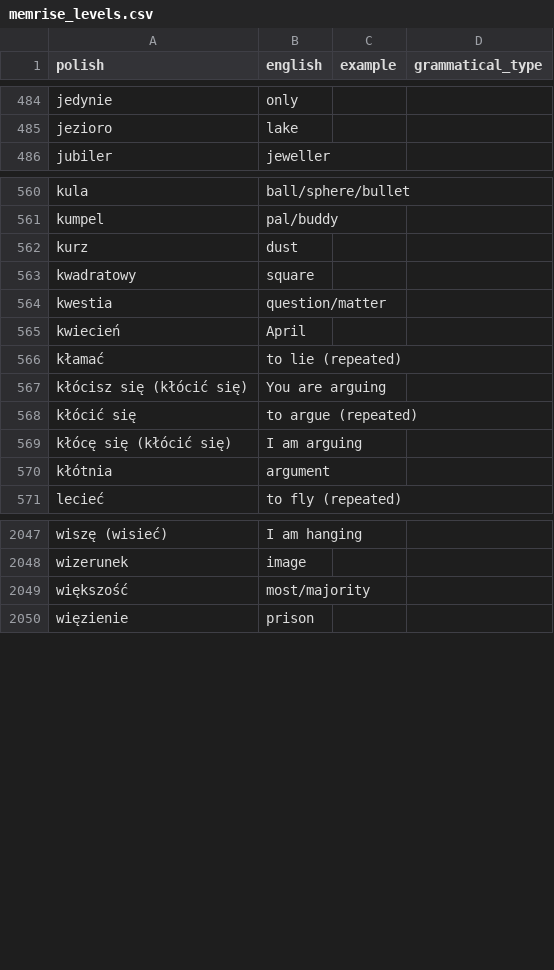
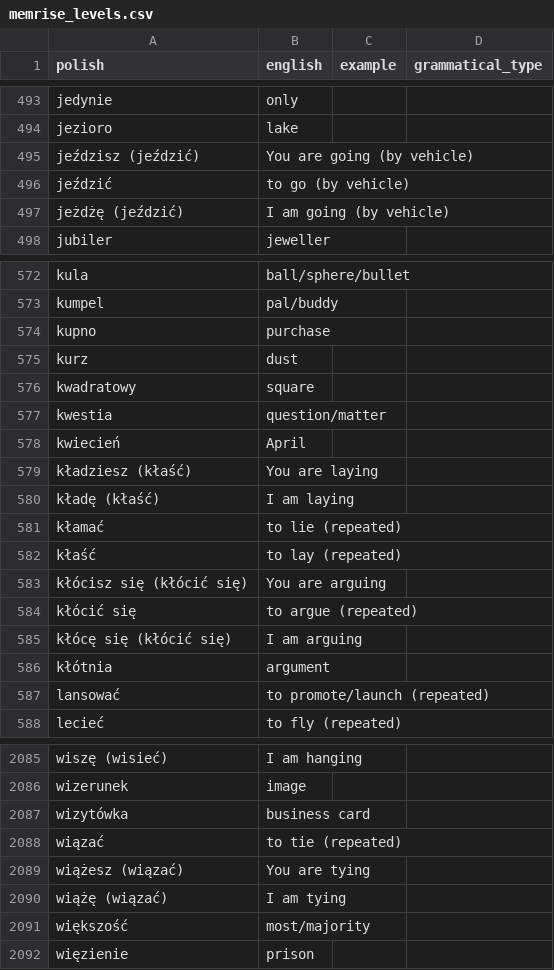
Before and after one commit to nihao2984/memrise-scraper, a CSV file: memrise_levels.csv, drawn as a sheet; only a part is shown, gaps mark what is left out; the diff covers the shown part only.

```diff
--- a/memrise_levels.csv
+++ b/memrise_levels.csv
@@ -485,2 +494,5 @@ jedynie,only,,
 jezioro,lake,,
+jeździsz (jeździć),You are going (by vehicle),,
+jeździć,to go (by vehicle),,
+jeżdżę (jeździć),I am going (by vehicle),,
 jubiler,jeweller,,
@@ -561,2 +573,3 @@ kula,ball/sphere/bullet,,
 kumpel,pal/buddy,,
+kupno,purchase,,
 kurz,dust,,
@@ -565,3 +578,6 @@ kwestia,question/matter,,
 kwiecień,April,,
+kładziesz (kłaść),You are laying,,
+kładę (kłaść),I am laying,,
 kłamać,to lie (repeated),,
+kłaść,to lay (repeated),,
 kłócisz się (kłócić się),You are arguing,,
@@ -570,2 +586,3 @@ kłócę się (kłócić się),I am arguing,,
 kłótnia,argument,,
+lansować,to promote/launch (repeated),,
 lecieć,to fly (repeated),,
@@ -2048,2 +2086,6 @@ wiszę (wisieć),I am hanging,,
 wizerunek,image,,
+wizytówka,business card,,
+wiązać,to tie (repeated),,
+wiążesz (wiązać),You are tying,,
+wiążę (wiązać),I am tying,,
 większość,most/majority,,
```
Also changed, not shown: 36 added rows and 2 edited cells elsewhere in this file, memrise_database.csv.
